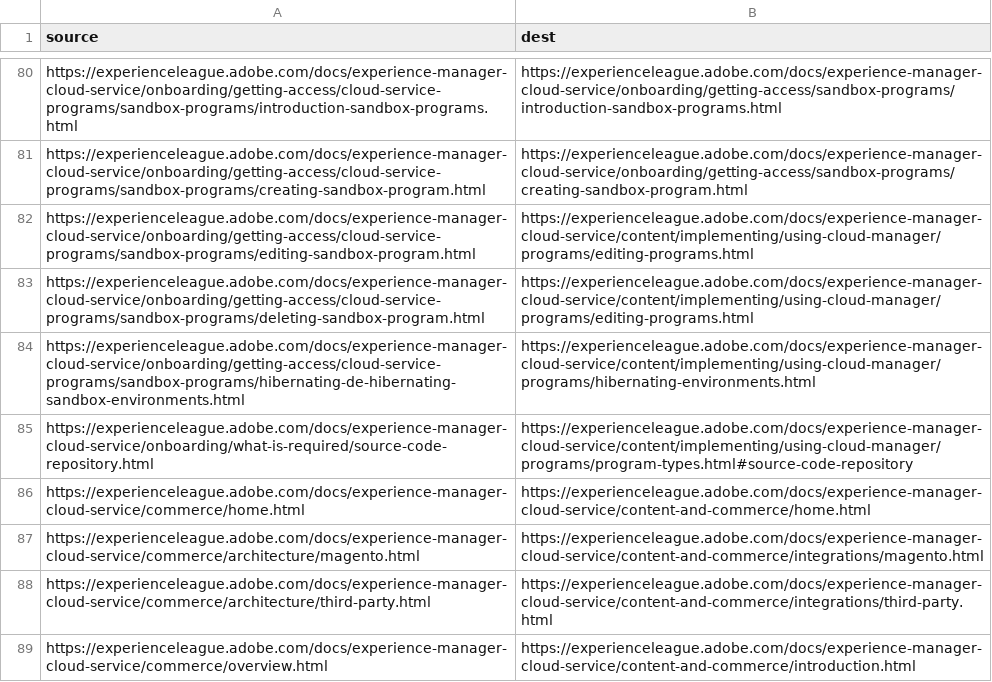
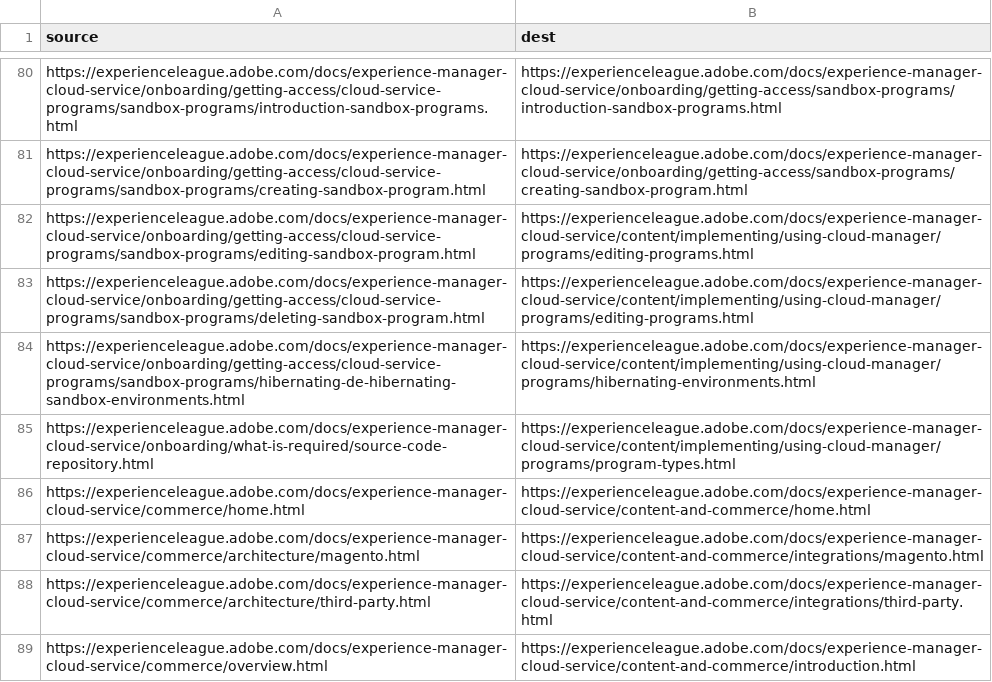
Before and after one commit to AdobeDocs/experience-manager-cloud-service.sv-SE, a CSV file: redirects.csv, drawn as a sheet; only a part is shown, gaps mark what is left out.

```diff
--- a/redirects.csv
+++ b/redirects.csv
@@ -84,3 +84,3 @@ https://experienceleague.adobe.com/docs/experience-manager-cloud-service/onboard
 https://experienceleague.adobe.com/docs/experience-manager-cloud-service/onboarding/getting-access/cloud-service-programs/sandbox-programs/hibernating-de-hibernating-sandbox-environments.html,https://experienceleague.adobe.com/docs/experience-manager-cloud-service/content/implementing/using-cloud-manager/programs/hibernating-environments.html
-https://experienceleague.adobe.com/docs/experience-manager-cloud-service/onboarding/what-is-required/source-code-repository.html,https://experienceleague.adobe.com/docs/experience-manager-cloud-service/content/implementing/using-cloud-manager/programs/program-types.html#source-code-repository
+https://experienceleague.adobe.com/docs/experience-manager-cloud-service/onboarding/what-is-required/source-code-repository.html,https://experienceleague.adobe.com/docs/experience-manager-cloud-service/content/implementing/using-cloud-manager/programs/program-types.html
 https://experienceleague.adobe.com/docs/experience-manager-cloud-service/commerce/home.html,https://experienceleague.adobe.com/docs/experience-manager-cloud-service/content-and-commerce/home.html
```
Also changed, not shown: 9 other files.
